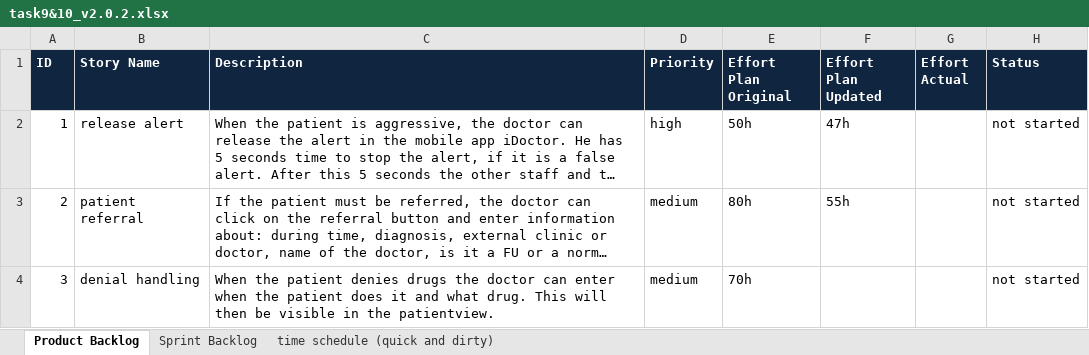
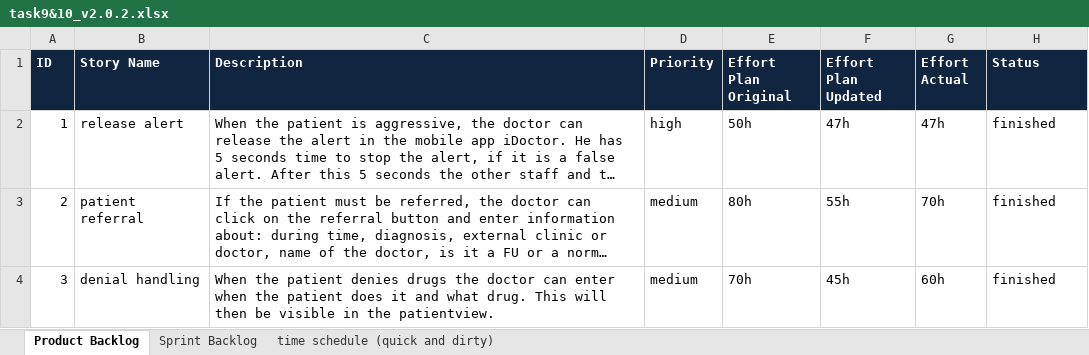
Before and after one commit to hirsp4/ch.bfh.btx8081.w2013.blue, an Excel workbook: ch.bfh.btx8081.w2013.blue/doc/task09and10/task9&10_v2.0.2.xlsx, sheet Product Backlog, drawn as a sheet; long unchanged cells end in …; values as stored, in another font and other column widths than the file's, no borders; the diff names each change by its address in the sheet, - before the commit and + after, or states it on an @@ line.

Commit message:
diary updated, sprint backlog, alertpanel angepasst

```diff
--- a/ch.bfh.btx8081.w2013.blue/doc/task09and10/task9&10_v2.0.2.xlsx (sheet Product Backlog)
+++ b/ch.bfh.btx8081.w2013.blue/doc/task09and10/task9&10_v2.0.2.xlsx (sheet Product Backlog)
-G2 (Effort Actual): (empty)
+G2 (Effort Actual): 47h
-H2:H4 (Status): not started
+H2:H4 (Status): finished
-G3 (Effort Actual): (empty)
+G3 (Effort Actual): 70h
-F4 (Effort Plan Updated): (empty)
+F4 (Effort Plan Updated): 45h
-G4 (Effort Actual): (empty)
+G4 (Effort Actual): 60h
```
Also changed, not shown: sheet Sprint Backlog, 2 other files.
